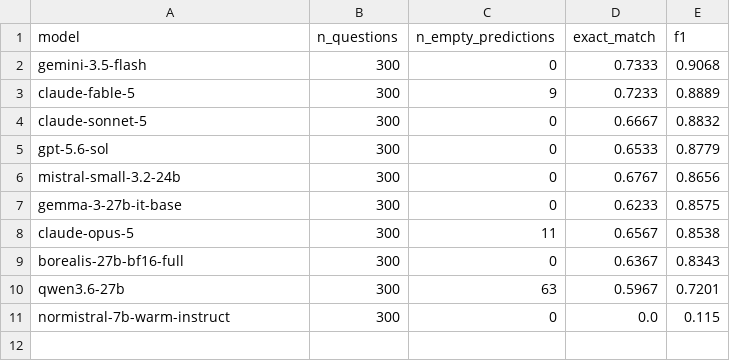
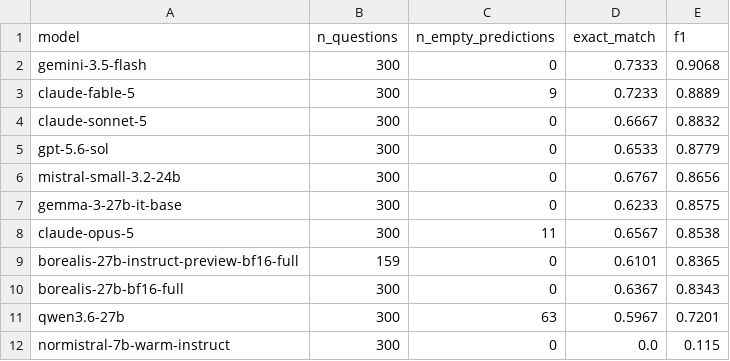
Before and after one commit to rymarinelli/embedding, a CSV file: benchmarks/results/norquad_qa_results.csv, drawn as a sheet.

```diff
--- a/benchmarks/results/norquad_qa_results.csv
+++ b/benchmarks/results/norquad_qa_results.csv
@@ -8,2 +8,3 @@ gemma-3-27b-it-base,300,0,0.6233,0.8575
 claude-opus-5,300,11,0.6567,0.8538
+borealis-27b-instruct-preview-bf16-full,159,0,0.6101,0.8365
 borealis-27b-bf16-full,300,0,0.6367,0.8343
```
Also changed, not shown: 2 other files.
